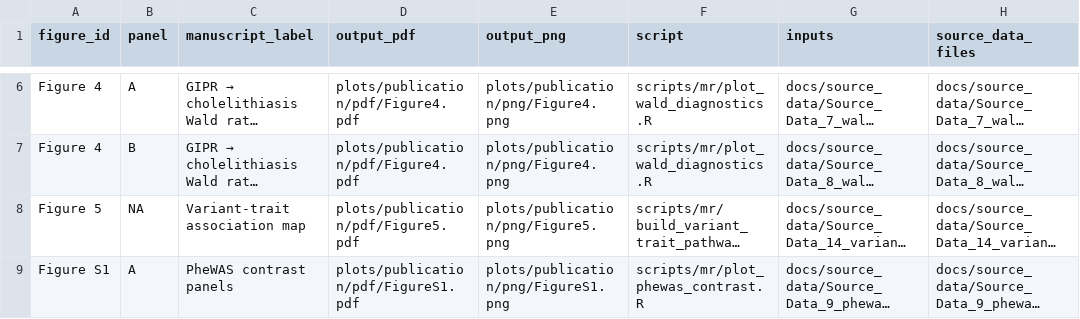
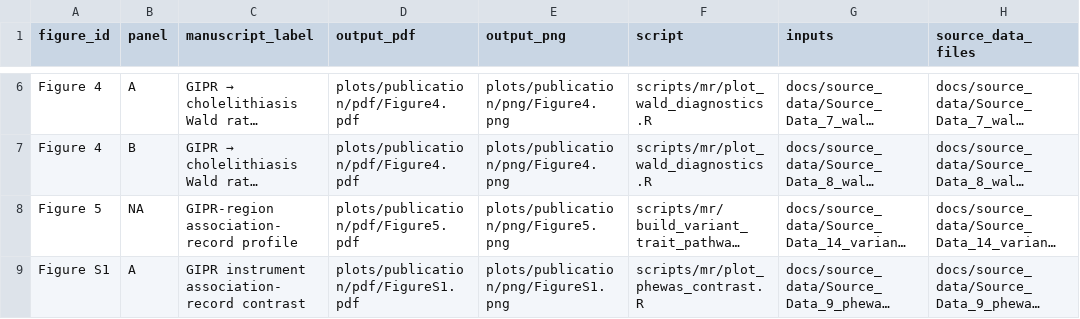
Before and after one commit to Zhenghongwei11/gipr-cis-window-mr-biliary-risk, a TSV file: docs/FIGURE_PROVENANCE.tsv, drawn as a sheet; only a part is shown, gaps mark what is left out; long unchanged cells end in …; the diff names each change by its address in the sheet, - before the commit and + after, or states it on an @@ line.

```diff
--- a/docs/FIGURE_PROVENANCE.tsv
+++ b/docs/FIGURE_PROVENANCE.tsv
-C8 (manuscript_label): Variant-trait association map
+C8 (manuscript_label): GIPR-region association-record profile
-C9 (manuscript_label): PheWAS contrast panels
+C9 (manuscript_label): GIPR instrument association-record contrast
```
Also changed, not shown: docs/SOURCE_DATA_MAP.tsv, results/DATA_MANIFEST.tsv, 38 other files.
